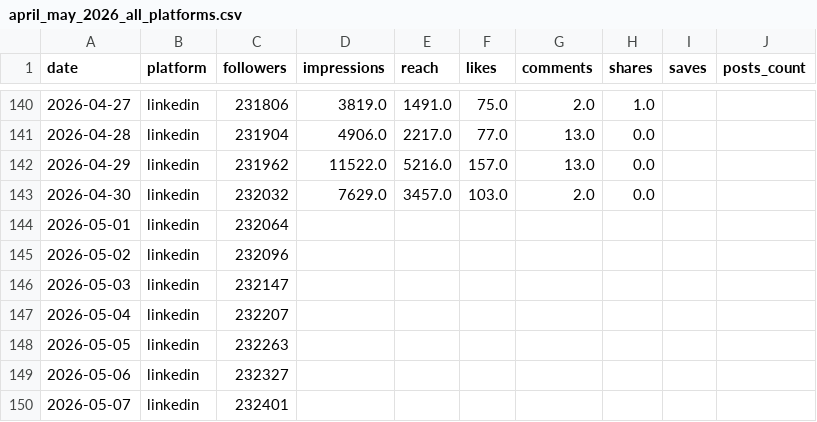
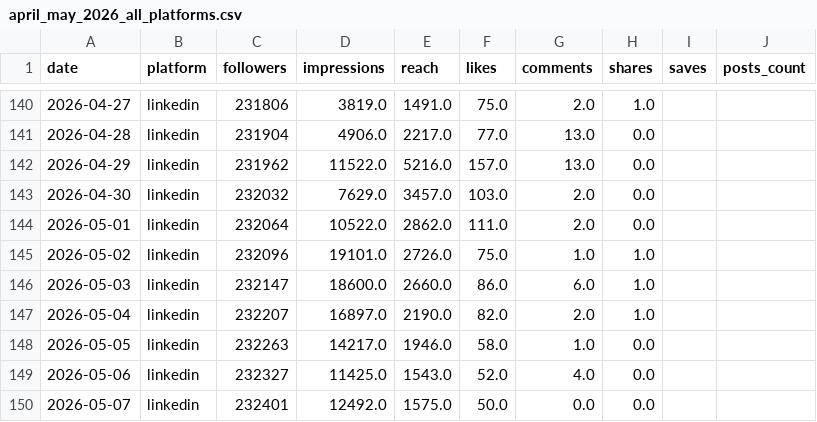
Before and after one commit to stonekum/dataset, a CSV file: data/samples/april_may_2026_all_platforms.csv, drawn as a sheet; only a part is shown, gaps mark what is left out; the diff covers the shown part only.

```diff
--- a/data/samples/april_may_2026_all_platforms.csv
+++ b/data/samples/april_may_2026_all_platforms.csv
@@ -143,8 +143,8 @@ date,platform,followers,impressions,reach,likes,comments,shares,saves,posts_coun
 2026-04-30,linkedin,232032,7629.0,3457.0,103.0,2.0,0.0,,
-2026-05-01,linkedin,232064,,,,,,,
-2026-05-02,linkedin,232096,,,,,,,
-2026-05-03,linkedin,232147,,,,,,,
-2026-05-04,linkedin,232207,,,,,,,
-2026-05-05,linkedin,232263,,,,,,,
-2026-05-06,linkedin,232327,,,,,,,
-2026-05-07,linkedin,232401,,,,,,,
+2026-05-01,linkedin,232064,10522.0,2862.0,111.0,2.0,0.0,,
+2026-05-02,linkedin,232096,19101.0,2726.0,75.0,1.0,1.0,,
+2026-05-03,linkedin,232147,18600.0,2660.0,86.0,6.0,1.0,,
+2026-05-04,linkedin,232207,16897.0,2190.0,82.0,2.0,1.0,,
+2026-05-05,linkedin,232263,14217.0,1946.0,58.0,1.0,0.0,,
+2026-05-06,linkedin,232327,11425.0,1543.0,52.0,4.0,0.0,,
+2026-05-07,linkedin,232401,12492.0,1575.0,50.0,0.0,0.0,,
```
Also changed, not shown: 85 edited cells elsewhere in this file, data/samples/linkedin_may_2026.csv.
